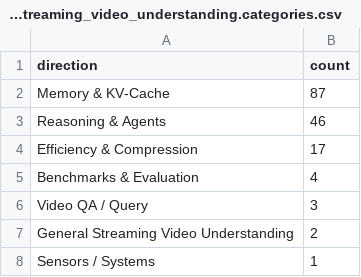
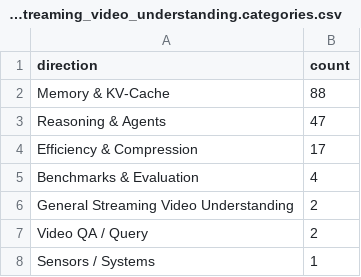
Before and after one commit to hjh123445/streaming-video-understanding-papers-2026, a CSV file: data/papers_2026_streaming_video_understanding.categories.csv, drawn as a sheet.

```diff
--- a/data/papers_2026_streaming_video_understanding.categories.csv
+++ b/data/papers_2026_streaming_video_understanding.categories.csv
@@ -1,8 +1,8 @@
 direction,count
-Memory & KV-Cache,87
-Reasoning & Agents,46
+Memory & KV-Cache,88
+Reasoning & Agents,47
 Efficiency & Compression,17
 Benchmarks & Evaluation,4
-Video QA / Query,3
 General Streaming Video Understanding,2
+Video QA / Query,2
 Sensors / Systems,1
```
Also changed, not shown: data/papers_2026_streaming_video_understanding.auto.csv, data/papers_2026_streaming_video_understanding.csv, 1 other file.
